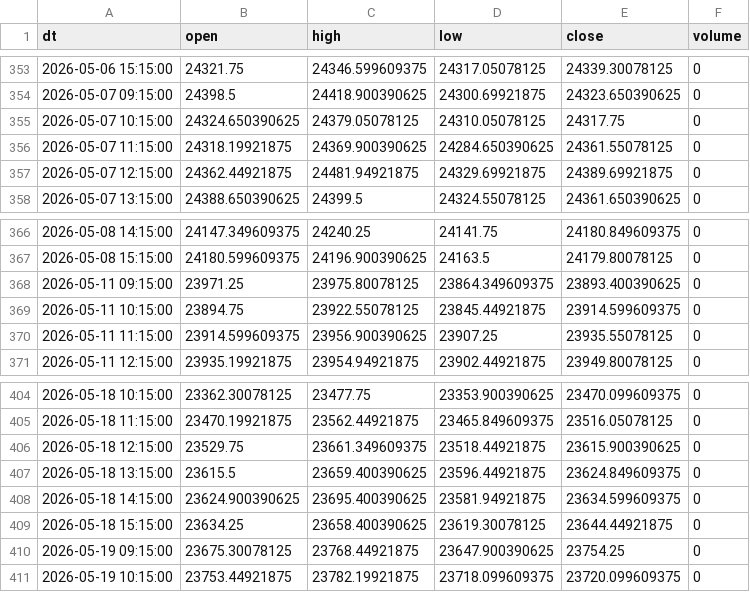
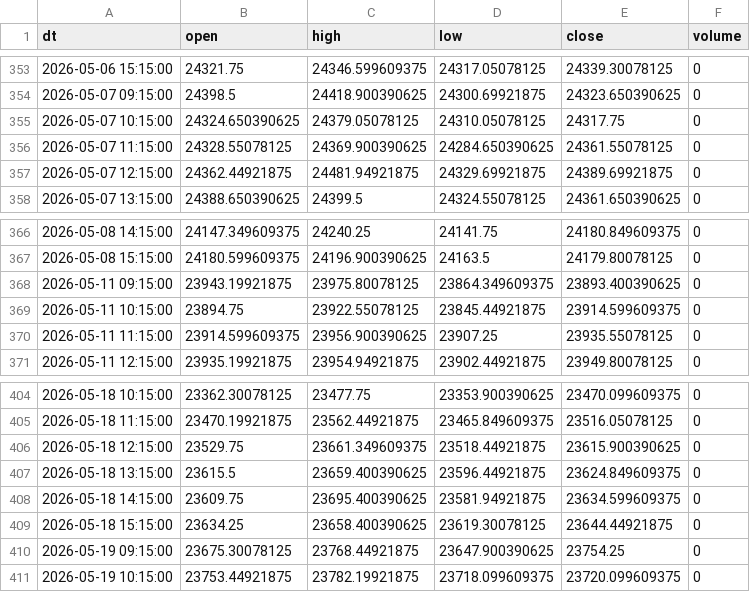
Before and after one commit to Aruj-Singh/nse-dashboard, a CSV file: data/nifty_1h.csv, drawn as a sheet; only a part is shown, gaps mark what is left out.

```diff
--- a/data/nifty_1h.csv
+++ b/data/nifty_1h.csv
@@ -355,3 +355,3 @@ dt,open,high,low,close,volume
 2026-05-07 10:15:00,24324.650390625,24379.05078125,24310.05078125,24317.75,0
-2026-05-07 11:15:00,24318.19921875,24369.900390625,24284.650390625,24361.55078125,0
+2026-05-07 11:15:00,24328.55078125,24369.900390625,24284.650390625,24361.55078125,0
 2026-05-07 12:15:00,24362.44921875,24481.94921875,24329.69921875,24389.69921875,0
@@ -367,3 +367,3 @@ dt,open,high,low,close,volume
 2026-05-08 15:15:00,24180.599609375,24196.900390625,24163.5,24179.80078125,0
-2026-05-11 09:15:00,23971.25,23975.80078125,23864.349609375,23893.400390625,0
+2026-05-11 09:15:00,23943.19921875,23975.80078125,23864.349609375,23893.400390625,0
 2026-05-11 10:15:00,23894.75,23922.55078125,23845.44921875,23914.599609375,0
@@ -407,3 +407,3 @@ dt,open,high,low,close,volume
 2026-05-18 13:15:00,23615.5,23659.400390625,23596.44921875,23624.849609375,0
-2026-05-18 14:15:00,23624.900390625,23695.400390625,23581.94921875,23634.599609375,0
+2026-05-18 14:15:00,23609.75,23695.400390625,23581.94921875,23634.599609375,0
 2026-05-18 15:15:00,23634.25,23658.400390625,23619.30078125,23644.44921875,0
```
Also changed, not shown: data/block_deals.csv, data/fii_derivatives.csv, 4 other files.
